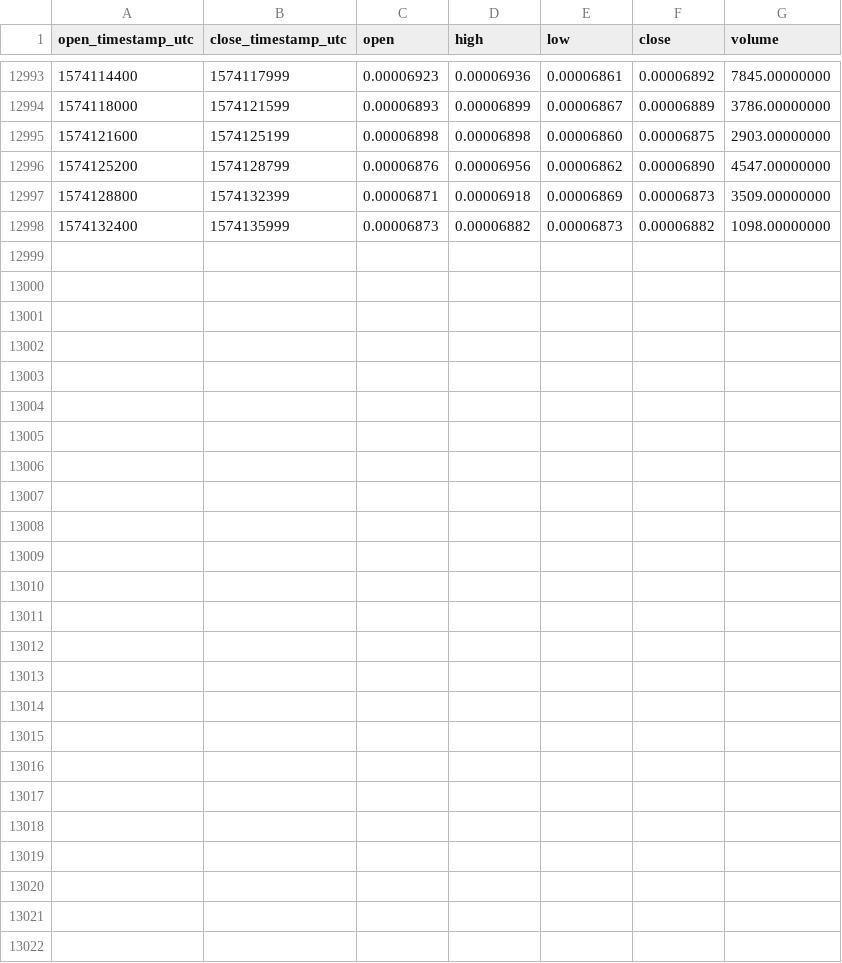
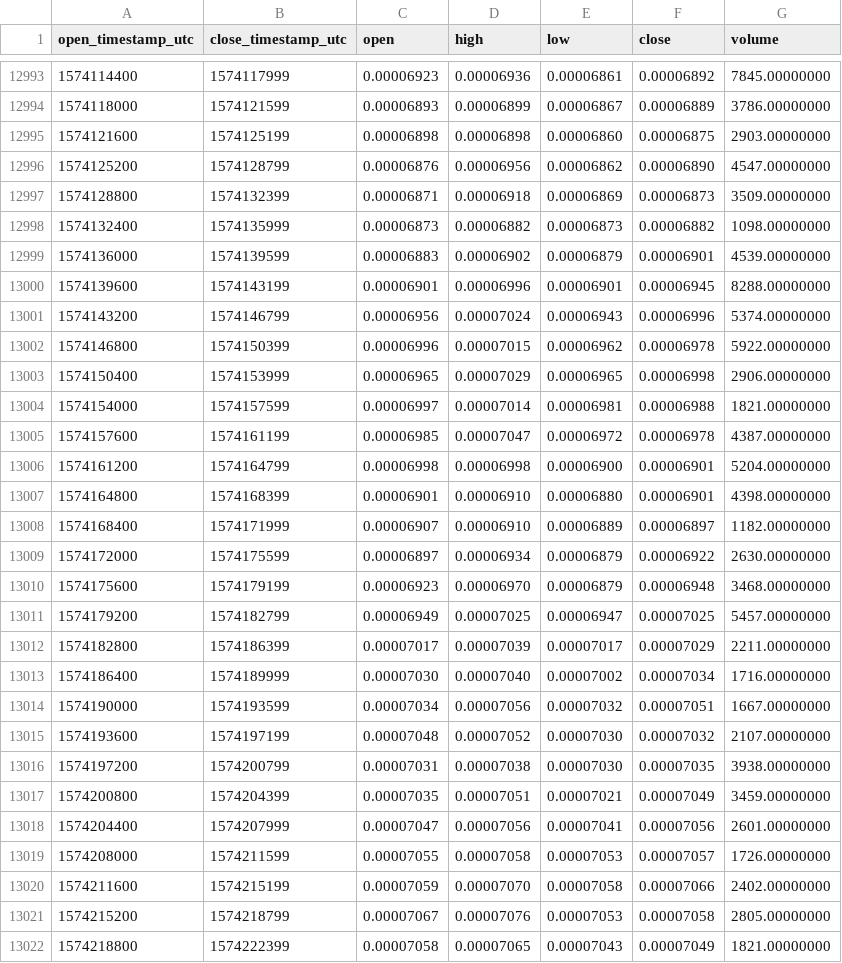
Before and after one commit to cryptobigbro/binance-SKYBTC, a CSV file: binance-SKYBTC-1h.csv, drawn as a sheet; only a part is shown, gaps mark what is left out.

Commit message:
Update OHLCV data.

```diff
--- a/binance-SKYBTC-1h.csv
+++ b/binance-SKYBTC-1h.csv
@@ -12998 +12998,25 @@ open_timestamp_utc,close_timestamp_utc,open,high,low,close,volume
 1574132400,1574135999,0.00006873,0.00006882,0.00006873,0.00006882,1098.00000000
+1574136000,1574139599,0.00006883,0.00006902,0.00006879,0.00006901,4539.00000000
+1574139600,1574143199,0.00006901,0.00006996,0.00006901,0.00006945,8288.00000000
+1574143200,1574146799,0.00006956,0.00007024,0.00006943,0.00006996,5374.00000000
+1574146800,1574150399,0.00006996,0.00007015,0.00006962,0.00006978,5922.00000000
+1574150400,1574153999,0.00006965,0.00007029,0.00006965,0.00006998,2906.00000000
+1574154000,1574157599,0.00006997,0.00007014,0.00006981,0.00006988,1821.00000000
+1574157600,1574161199,0.00006985,0.00007047,0.00006972,0.00006978,4387.00000000
+1574161200,1574164799,0.00006998,0.00006998,0.00006900,0.00006901,5204.00000000
+1574164800,1574168399,0.00006901,0.00006910,0.00006880,0.00006901,4398.00000000
+1574168400,1574171999,0.00006907,0.00006910,0.00006889,0.00006897,1182.00000000
+1574172000,1574175599,0.00006897,0.00006934,0.00006879,0.00006922,2630.00000000
+1574175600,1574179199,0.00006923,0.00006970,0.00006879,0.00006948,3468.00000000
+1574179200,1574182799,0.00006949,0.00007025,0.00006947,0.00007025,5457.00000000
+1574182800,1574186399,0.00007017,0.00007039,0.00007017,0.00007029,2211.00000000
+1574186400,1574189999,0.00007030,0.00007040,0.00007002,0.00007034,1716.00000000
+1574190000,1574193599,0.00007034,0.00007056,0.00007032,0.00007051,1667.00000000
+1574193600,1574197199,0.00007048,0.00007052,0.00007030,0.00007032,2107.00000000
+1574197200,1574200799,0.00007031,0.00007038,0.00007030,0.00007035,3938.00000000
+1574200800,1574204399,0.00007035,0.00007051,0.00007021,0.00007049,3459.00000000
+1574204400,1574207999,0.00007047,0.00007056,0.00007041,0.00007056,2601.00000000
+1574208000,1574211599,0.00007055,0.00007058,0.00007053,0.00007057,1726.00000000
+1574211600,1574215199,0.00007059,0.00007070,0.00007058,0.00007066,2402.00000000
+1574215200,1574218799,0.00007067,0.00007076,0.00007053,0.00007058,2805.00000000
+1574218800,1574222399,0.00007058,0.00007065,0.00007043,0.00007049,1821.00000000
```
Also changed, not shown: binance-SKYBTC-1d.csv.
